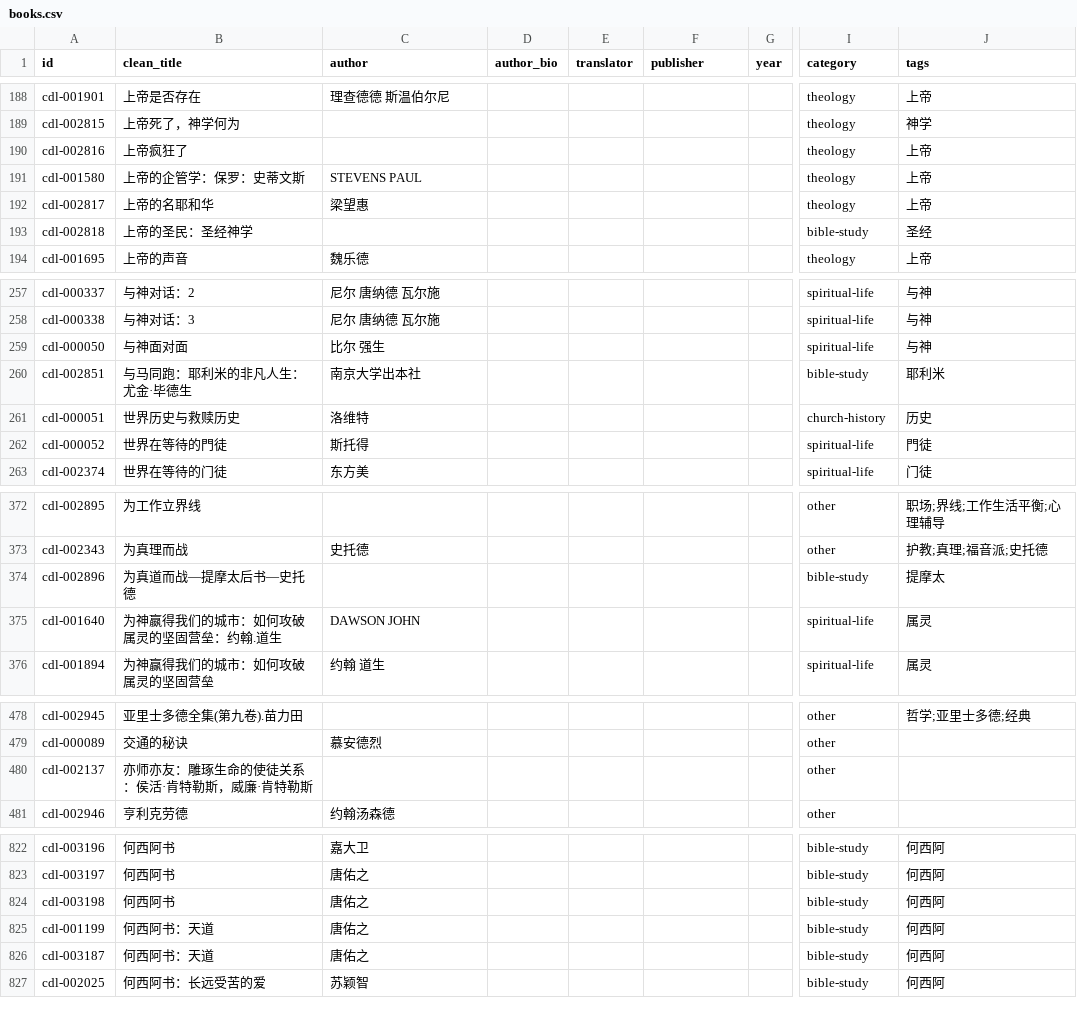
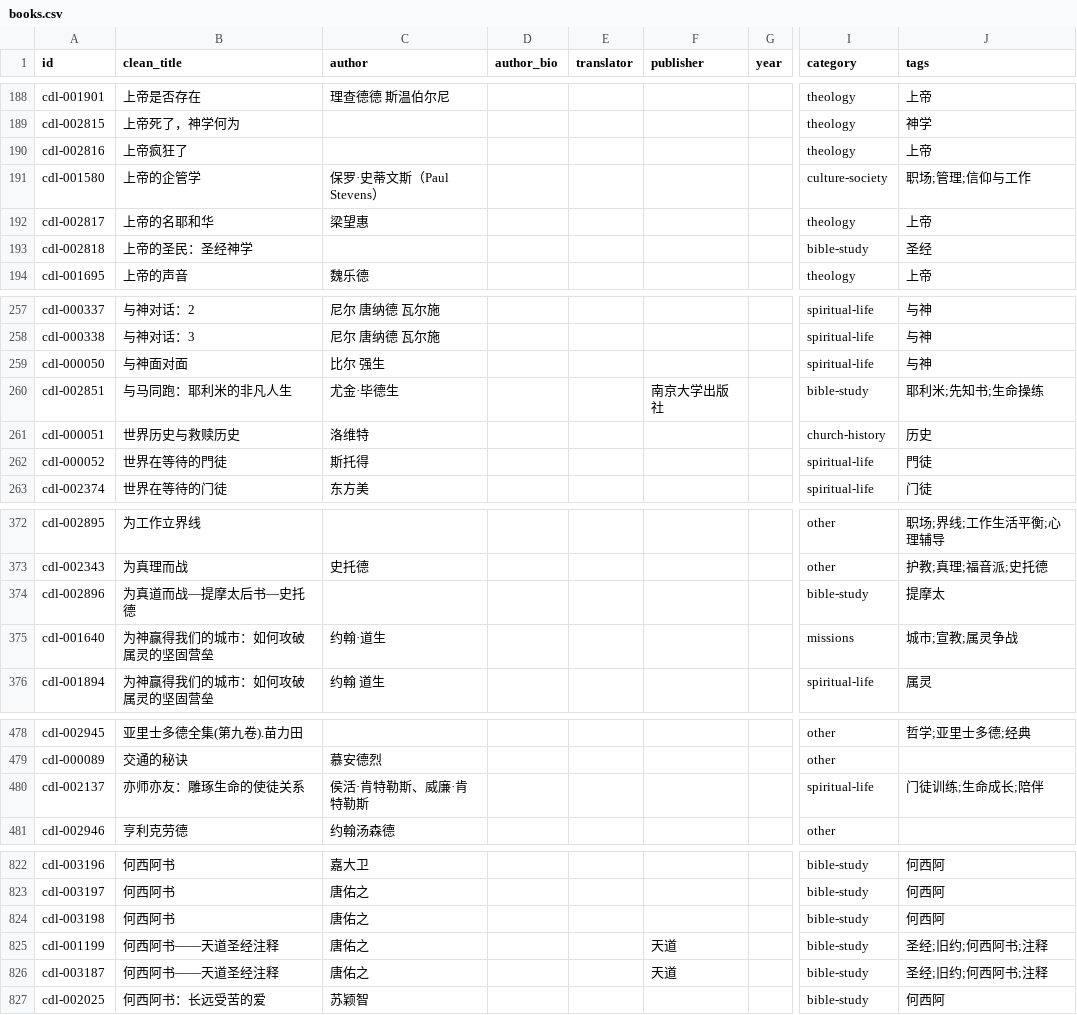
Before and after one commit to GioiaZheng/christian-digital-library, a CSV file: data/books.csv, drawn as a sheet; only a part is shown, gaps mark what is left out; the diff covers the shown part only; the diff names each change by its address in the sheet, - before the commit and + after, or states it on an @@ line.

Commit message:
拆分标题中的作者信息

```diff
--- a/data/books.csv
+++ b/data/books.csv
-B191 (clean_title): 上帝的企管学：保罗：史蒂文斯
+B191 (clean_title): 上帝的企管学
-C191 (author): STEVENS PAUL
+C191 (author): 保罗·史蒂文斯（Paul Stevens）
-I191 (category): theology
+I191 (category): culture-society
-J191 (tags): 上帝
+J191 (tags): 职场;管理;信仰与工作
-B260 (clean_title): 与马同跑：耶利米的非凡人生：尤金·毕德生
+B260 (clean_title): 与马同跑：耶利米的非凡人生
-C260 (author): 南京大学出本社
+C260 (author): 尤金·毕德生
-F260 (publisher): (empty)
+F260 (publisher): 南京大学出版社
-J260 (tags): 耶利米
+J260 (tags): 耶利米;先知书;生命操练
-B375 (clean_title): 为神嬴得我们的城市：如何攻破属灵的坚固营垒：约翰.道生
+B375 (clean_title): 为神赢得我们的城市：如何攻破属灵的坚固营垒
-C375 (author): DAWSON JOHN
+C375 (author): 约翰·道生
-I375 (category): spiritual-life
+I375 (category): missions
-J375 (tags): 属灵
+J375 (tags): 城市;宣教;属灵争战
-B480 (clean_title): 亦师亦友：雕琢生命的使徒关系：侯活·肯特勒斯，威廉·肯特勒斯
+B480 (clean_title): 亦师亦友：雕琢生命的使徒关系
-C480 (author): (empty)
+C480 (author): 侯活·肯特勒斯、威廉·肯特勒斯
-I480 (category): other
+I480 (category): spiritual-life
-J480 (tags): (empty)
+J480 (tags): 门徒训练;生命成长;陪伴
-B825:B826 (clean_title): 何西阿书：天道
+B825:B826 (clean_title): 何西阿书——天道圣经注释
-F825:F826 (publisher): (empty)
+F825:F826 (publisher): 天道
-J825:J826 (tags): 何西阿
+J825:J826 (tags): 圣经;旧约;何西阿书;注释
```
Also changed, not shown: 39 edited cells elsewhere in this file.
